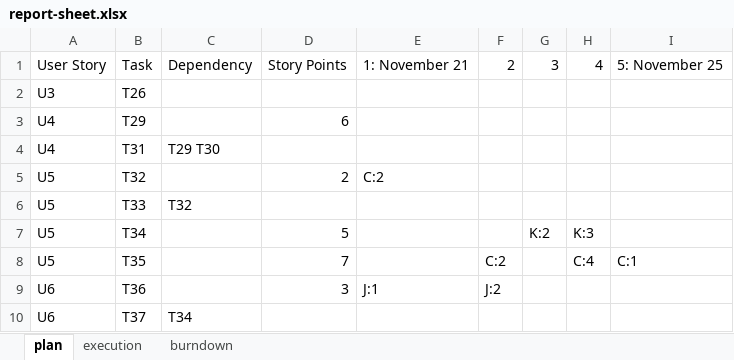
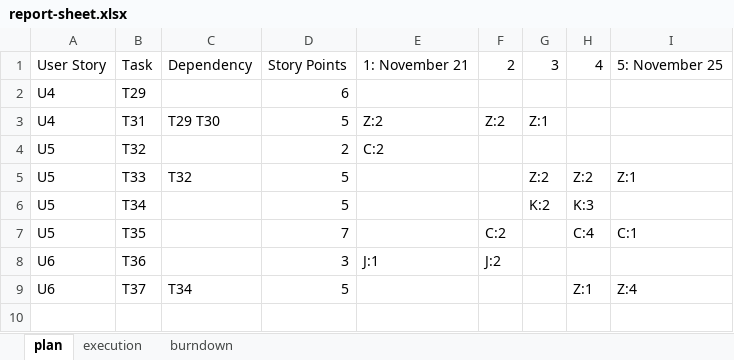
Before and after one commit to privatejfx141/teq-data-platform, an Excel workbook: sprint-backlog/sprint-6/report-sheet.xlsx, sheet plan, drawn as a sheet; values as stored, in another font and other column widths than the file's, no borders; removed rows and columns are numbered as before the commit, all else as after; the diff names each change by its address in the sheet, - before the commit and + after, or states it on an @@ line.

Commit message:
edited sprint reports

```diff
--- a/sprint-backlog/sprint-6/report-sheet.xlsx (sheet plan)
+++ b/sprint-backlog/sprint-6/report-sheet.xlsx (sheet plan)
-row 2: U3 | T26
-D3: (empty)
+D3: 5
-E3: (empty)
+E3: Z:2
-F3: (empty)
+F3: Z:2
-G3: (empty)
+G3: Z:1
-D5: (empty)
+D5: 5
-G5: (empty)
+G5: Z:2
-H5: (empty)
+H5: Z:2
-I5: (empty)
+I5: Z:1
-D9: (empty)
+D9: 5
-H9: (empty)
+H9: Z:1
-I9: (empty)
+I9: Z:4
```
Also changed, not shown: charts or pictures, sprint-backlog/sprint-5/report-sheet.xlsx.
